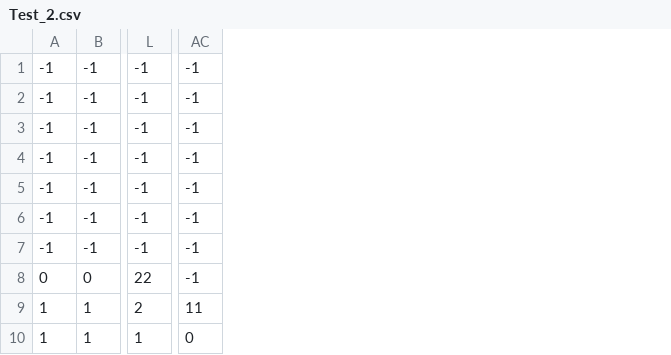
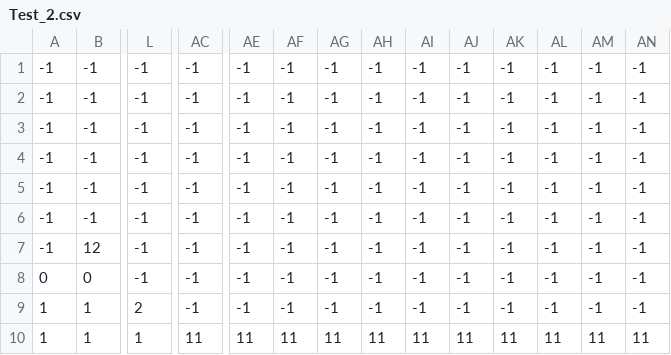
Before and after one commit to kaznakajima/TGS_Project2018, a CSV file: TGS_Project2018/Assets/Nakajima/Resources/Test_2.csv, drawn as a sheet; only a part is shown, gaps mark what is left out; the diff covers the shown part only; the diff names each change by its address in the sheet, - before the commit and + after, or states it on an @@ line.

```diff
--- a/TGS_Project2018/Assets/Nakajima/Resources/Test_2.csv
+++ b/TGS_Project2018/Assets/Nakajima/Resources/Test_2.csv
+column AE, rows 1-10: -1 | -1 | -1 | -1 | -1 | -1 | -1 | -1 | -1 | 11
+column AF, rows 1-10: -1 | -1 | -1 | -1 | -1 | -1 | -1 | -1 | -1 | 11
+column AG, rows 1-10: -1 | -1 | -1 | -1 | -1 | -1 | -1 | -1 | -1 | 11
+column AH, rows 1-10: -1 | -1 | -1 | -1 | -1 | -1 | -1 | -1 | -1 | 11
+column AI, rows 1-10: -1 | -1 | -1 | -1 | -1 | -1 | -1 | -1 | -1 | 11
+column AJ, rows 1-10: -1 | -1 | -1 | -1 | -1 | -1 | -1 | -1 | -1 | 11
+column AK, rows 1-10: -1 | -1 | -1 | -1 | -1 | -1 | -1 | -1 | -1 | 11
+column AL, rows 1-10: -1 | -1 | -1 | -1 | -1 | -1 | -1 | -1 | -1 | 11
+column AM, rows 1-10: -1 | -1 | -1 | -1 | -1 | -1 | -1 | -1 | -1 | 11
+column AN, rows 1-10: -1 | -1 | -1 | -1 | -1 | -1 | -1 | -1 | -1 | 11
-B7: -1
+B7: 12
-L8: 22
+L8: -1
-AC9: 11
+AC9: -1
-AC10: 0
+AC10: 11
```
Also changed, not shown: 9 edited cells elsewhere in this file, TGS_Project2018/Assets/Nakajima/Resources/1-1.csv, TGS_Project2018/Assets/Nakajima/Resources/1-2_2.csv, 19 other files.
